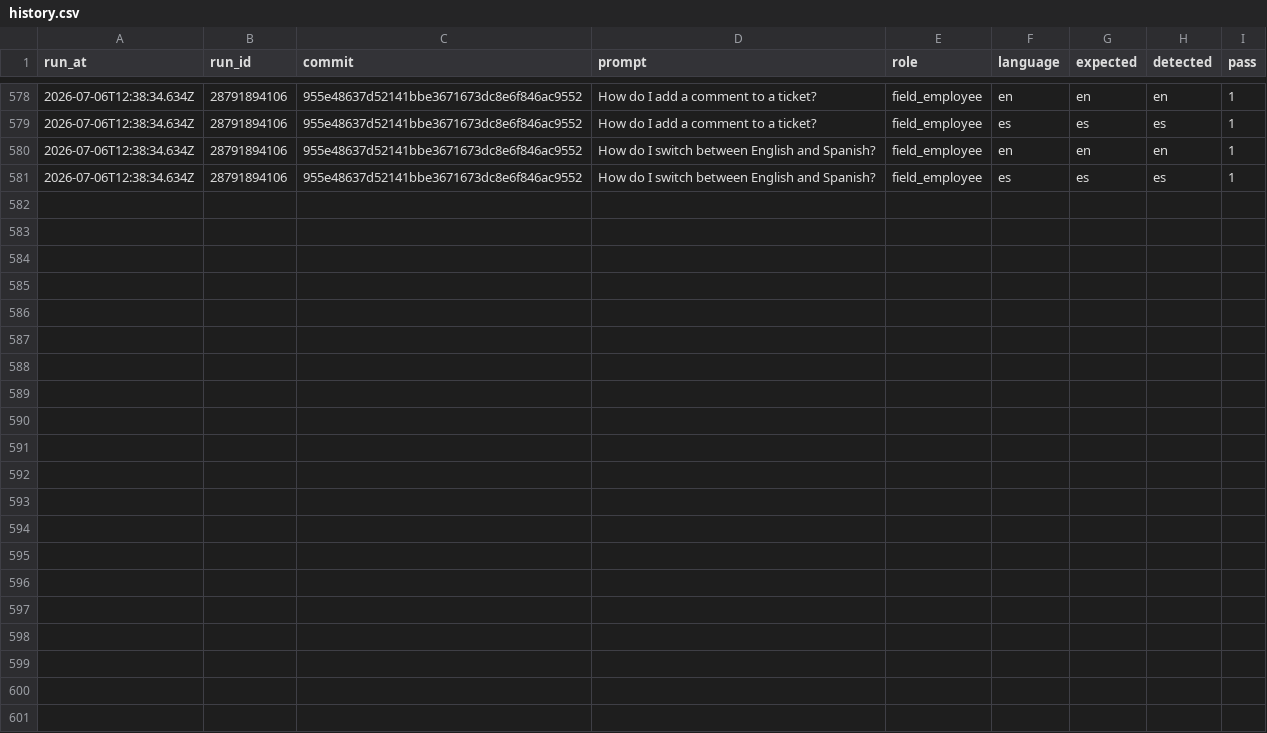
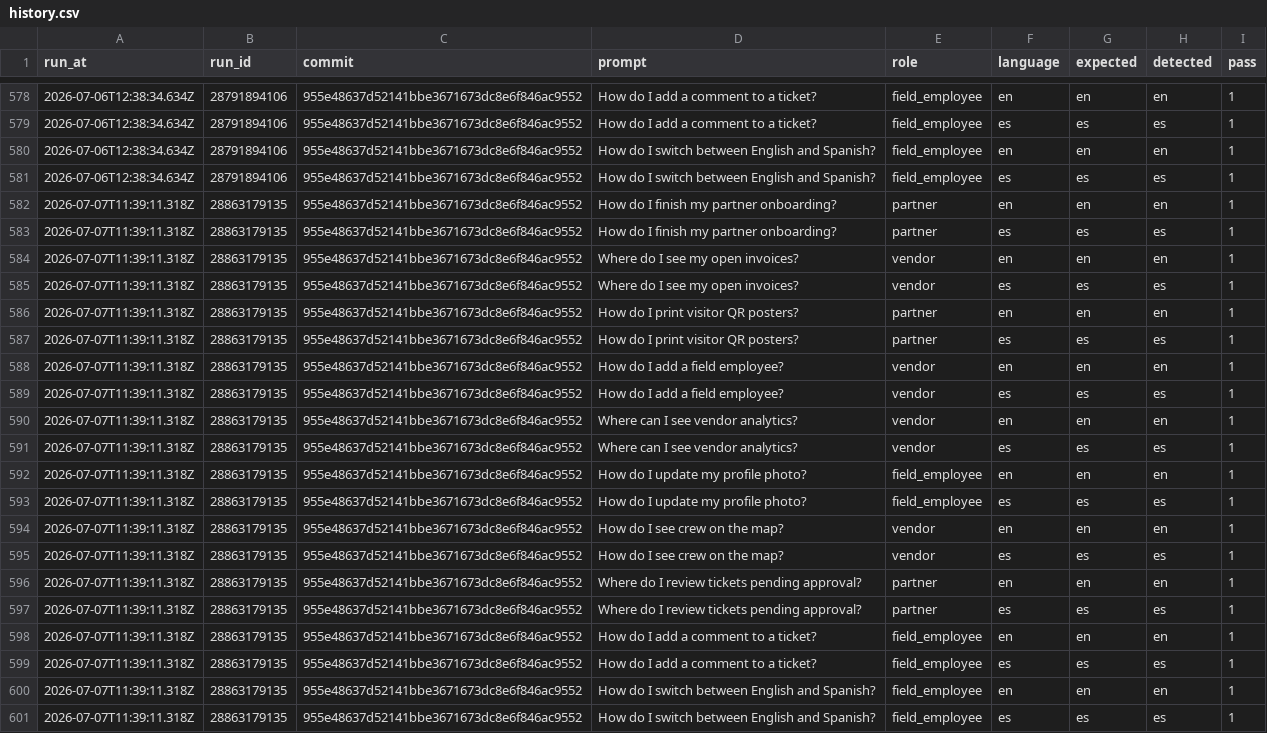
Before and after one commit to jelerick2/VNDRLY.ai, a CSV file: data/assistant-language-eval/history.csv, drawn as a sheet; only a part is shown, gaps mark what is left out; the diff names each change by its address in the sheet, - before the commit and + after, or states it on an @@ line.

```diff
--- a/data/assistant-language-eval/history.csv
+++ b/data/assistant-language-eval/history.csv
+row 582: 2026-07-07T11:39:11.318Z | 28863179135 | 955e48637d52141bbe3671673dc8e6f846ac9552 | How do I finish my partner onboarding? | partner | en | en | en | 1
+row 583: 2026-07-07T11:39:11.318Z | 28863179135 | 955e48637d52141bbe3671673dc8e6f846ac9552 | How do I finish my partner onboarding? | partner | es | es | es | 1
+row 584: 2026-07-07T11:39:11.318Z | 28863179135 | 955e48637d52141bbe3671673dc8e6f846ac9552 | Where do I see my open invoices? | vendor | en | en | en | 1
+row 585: 2026-07-07T11:39:11.318Z | 28863179135 | 955e48637d52141bbe3671673dc8e6f846ac9552 | Where do I see my open invoices? | vendor | es | es | es | 1
+row 586: 2026-07-07T11:39:11.318Z | 28863179135 | 955e48637d52141bbe3671673dc8e6f846ac9552 | How do I print visitor QR posters? | partner | en | en | en | 1
+row 587: 2026-07-07T11:39:11.318Z | 28863179135 | 955e48637d52141bbe3671673dc8e6f846ac9552 | How do I print visitor QR posters? | partner | es | es | es | 1
+row 588: 2026-07-07T11:39:11.318Z | 28863179135 | 955e48637d52141bbe3671673dc8e6f846ac9552 | How do I add a field employee? | vendor | en | en | en | 1
+row 589: 2026-07-07T11:39:11.318Z | 28863179135 | 955e48637d52141bbe3671673dc8e6f846ac9552 | How do I add a field employee? | vendor | es | es | es | 1
+row 590: 2026-07-07T11:39:11.318Z | 28863179135 | 955e48637d52141bbe3671673dc8e6f846ac9552 | Where can I see vendor analytics? | vendor | en | en | en | 1
+row 591: 2026-07-07T11:39:11.318Z | 28863179135 | 955e48637d52141bbe3671673dc8e6f846ac9552 | Where can I see vendor analytics? | vendor | es | es | es | 1
+row 592: 2026-07-07T11:39:11.318Z | 28863179135 | 955e48637d52141bbe3671673dc8e6f846ac9552 | How do I update my profile photo? | field_employee | en | en | en | 1
+row 593: 2026-07-07T11:39:11.318Z | 28863179135 | 955e48637d52141bbe3671673dc8e6f846ac9552 | How do I update my profile photo? | field_employee | es | es | es | 1
+row 594: 2026-07-07T11:39:11.318Z | 28863179135 | 955e48637d52141bbe3671673dc8e6f846ac9552 | How do I see crew on the map? | vendor | en | en | en | 1
+row 595: 2026-07-07T11:39:11.318Z | 28863179135 | 955e48637d52141bbe3671673dc8e6f846ac9552 | How do I see crew on the map? | vendor | es | es | es | 1
+row 596: 2026-07-07T11:39:11.318Z | 28863179135 | 955e48637d52141bbe3671673dc8e6f846ac9552 | Where do I review tickets pending approval? | partner | en | en | en | 1
+row 597: 2026-07-07T11:39:11.318Z | 28863179135 | 955e48637d52141bbe3671673dc8e6f846ac9552 | Where do I review tickets pending approval? | partner | es | es | es | 1
+row 598: 2026-07-07T11:39:11.318Z | 28863179135 | 955e48637d52141bbe3671673dc8e6f846ac9552 | How do I add a comment to a ticket? | field_employee | en | en | en | 1
+row 599: 2026-07-07T11:39:11.318Z | 28863179135 | 955e48637d52141bbe3671673dc8e6f846ac9552 | How do I add a comment to a ticket? | field_employee | es | es | es | 1
+row 600: 2026-07-07T11:39:11.318Z | 28863179135 | 955e48637d52141bbe3671673dc8e6f846ac9552 | How do I switch between English and Spanish? | field_employee | en | en | en | 1
+row 601: 2026-07-07T11:39:11.318Z | 28863179135 | 955e48637d52141bbe3671673dc8e6f846ac9552 | How do I switch between English and Spanish? | field_employee | es | es | es | 1
```
Also changed, not shown: 1 other file.
